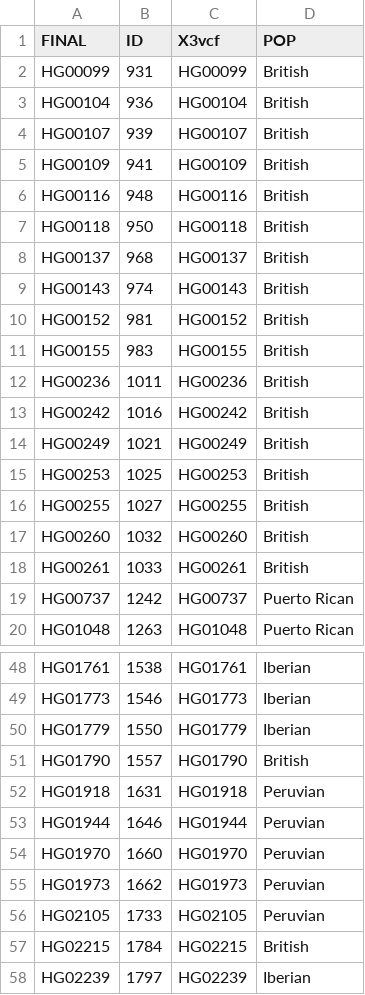
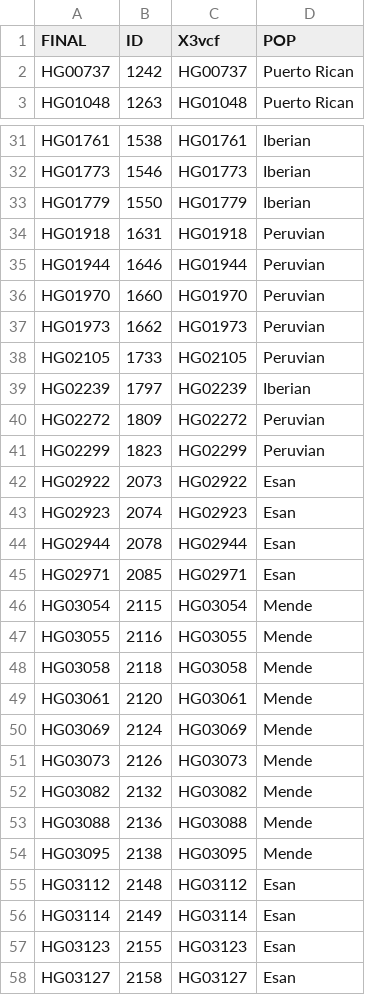
Before and after one commit to gcg-99/Master-s-Thesis-, a CSV file: Building_database/Merge/merged.csv, drawn as a sheet; only a part is shown, gaps mark what is left out; the shorter side is filled out with more unchanged rows; the diff names each change by its address in the sheet, - before the commit and + after, or states it on an @@ line.

Commit message:
Update merged.csv

```diff
--- a/Building_database/Merge/merged.csv
+++ b/Building_database/Merge/merged.csv
-row 2: HG00099 | 931 | HG00099 | British
-row 3: HG00104 | 936 | HG00104 | British
-row 4: HG00107 | 939 | HG00107 | British
-row 5: HG00109 | 941 | HG00109 | British
-row 6: HG00116 | 948 | HG00116 | British
-row 7: HG00118 | 950 | HG00118 | British
-row 8: HG00137 | 968 | HG00137 | British
-row 9: HG00143 | 974 | HG00143 | British
-row 10: HG00152 | 981 | HG00152 | British
-row 11: HG00155 | 983 | HG00155 | British
-row 12: HG00236 | 1011 | HG00236 | British
-row 13: HG00242 | 1016 | HG00242 | British
-row 14: HG00249 | 1021 | HG00249 | British
-row 15: HG00253 | 1025 | HG00253 | British
-row 16: HG00255 | 1027 | HG00255 | British
-row 17: HG00260 | 1032 | HG00260 | British
-row 18: HG00261 | 1033 | HG00261 | British
-row 51: HG01790 | 1557 | HG01790 | British
-row 57: HG02215 | 1784 | HG02215 | British
```
